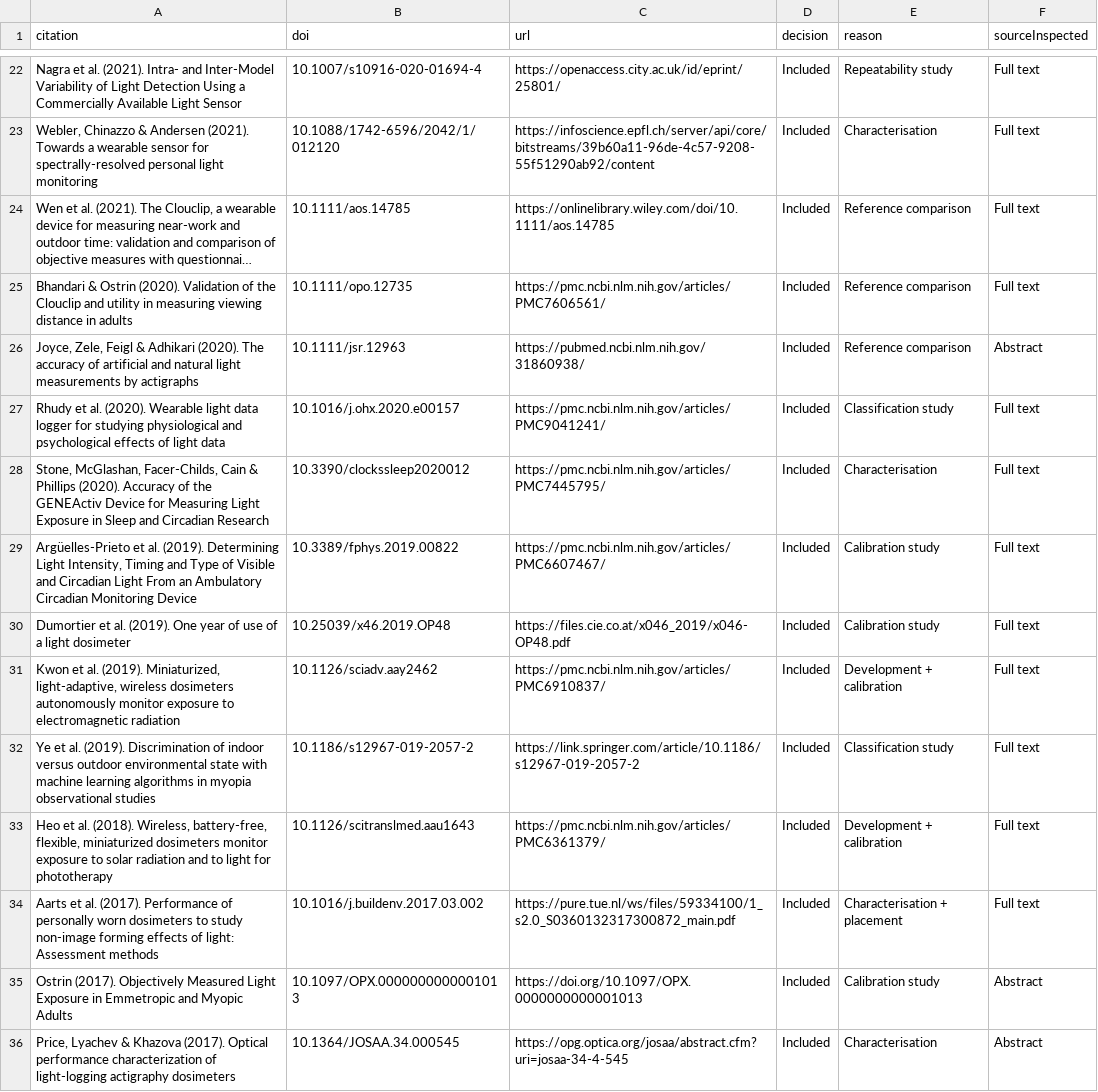
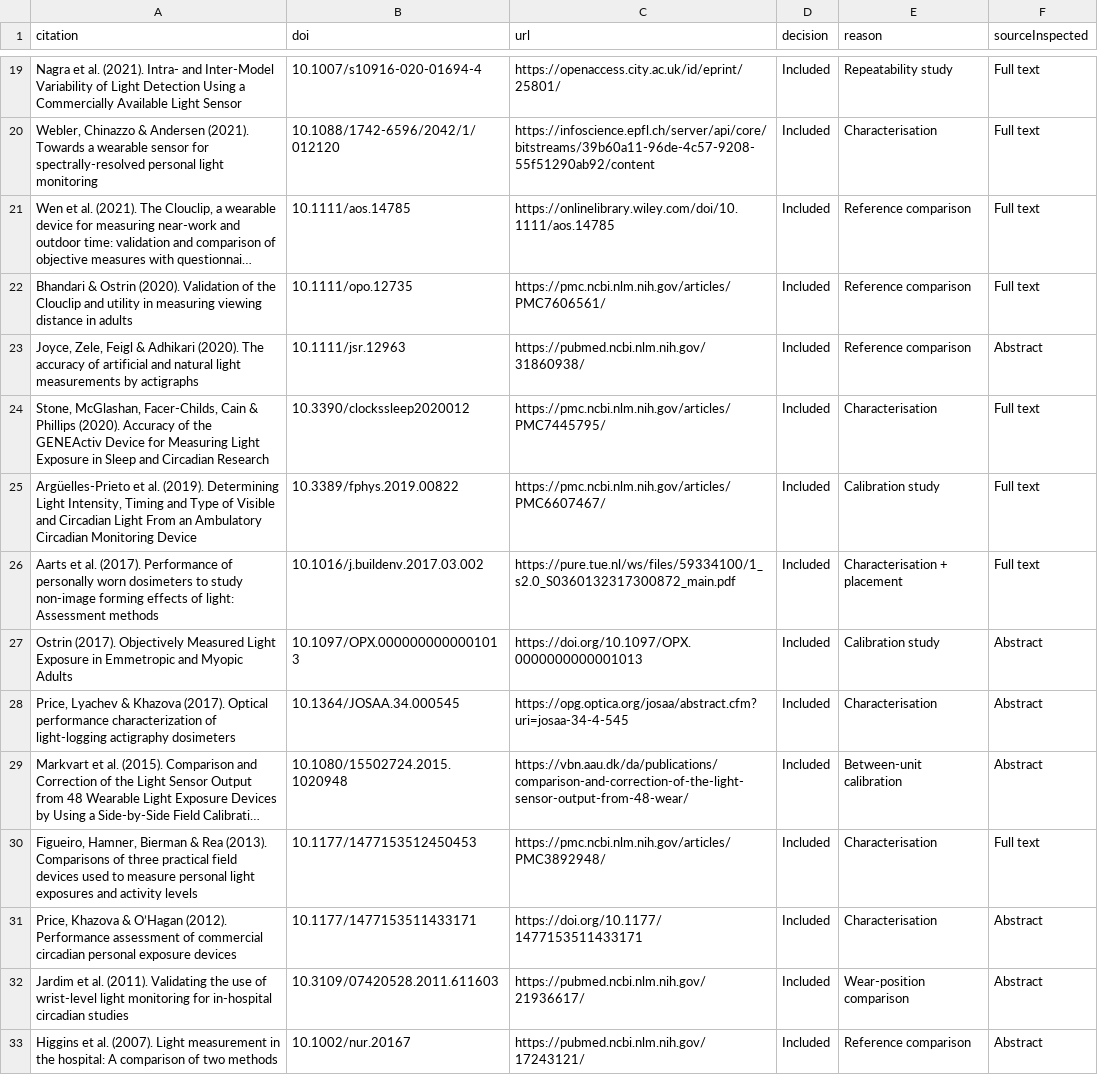
Before and after one commit to tscnlab/website-lightloggers, a CSV file: data/search-decisions.csv, drawn as a sheet; only a part is shown, gaps mark what is left out; the shorter side is filled out with more unchanged rows; long unchanged cells end in …; the diff covers the shown part only.

```diff
--- a/data/search-decisions.csv
+++ b/data/search-decisions.csv
@@ -26,9 +23,4 @@ Bhandari & Ostrin (2020). Validation of the Clouclip and utility in measuring vi
 "Joyce, Zele, Feigl & Adhikari (2020). The accuracy of artificial and natural light measurements by actigraphs",10.1111/jsr.12963,https://pubmed.ncbi.nlm.nih.gov/31860938/,Included,Reference comparison,Abstract
-Rhudy et al. (2020). Wearable light data logger for studying physiological and psychological effects of light data,10.1016/j.ohx.2020.e00157,https://pmc.ncbi.nlm.nih.gov/articles/PMC9041241/,Included,Classification study,Full text
 "Stone, McGlashan, Facer-Childs, Cain & Phillips (2020). Accuracy of the GENEActiv Device for Measuring Light Exposure in Sleep and Circadian Research",10.3390/clockssleep2020012,https://pmc.ncbi.nlm.nih.gov/articles/PMC7445795/,Included,Characterisation,Full text
 "Argüelles-Prieto et al. (2019). Determining Light Intensity, Timing and Type of Visible and Circadian Light From an Ambulatory Circadian Monitoring Device",10.3389/fphys.2019.00822,https://pmc.ncbi.nlm.nih.gov/articles/PMC6607467/,Included,Calibration study,Full text
-Dumortier et al. (2019). One year of use of a light dosimeter,10.25039/x46.2019.OP48,https://files.cie.co.at/x046_2019/x046-OP48.pdf,Included,Calibration study,Full text
-"Kwon et al. (2019). Miniaturized, light-adaptive, wireless dosimeters autonomously monitor exposure to electromagnetic radiation",10.1126/sciadv.aay2462,https://pmc.ncbi.nlm.nih.gov/articles/PMC6910837/,Included,Development + calibration,Full text
-Ye et al. (2019). Discrimination of indoor versus outdoor environmental state with machine learning algorithms in myopia observational studies,10.1186/s12967-019-2057-2,https://link.springer.com/article/10.1186/s12967-019-2057-2,Included,Classification study,Full text
-"Heo et al. (2018). Wireless, battery-free, flexible, miniaturized dosimeters monitor exposure to solar radiation and to light for phototherapy",10.1126/scitranslmed.aau1643,https://pmc.ncbi.nlm.nih.gov/articles/PMC6361379/,Included,Development + calibration,Full text
 Aarts et al. (2017). Performance of personally worn dosimeters to study non-image forming effects of light: Assessment methods,10.1016/j.buildenv.2017.03.002,https://pure.tue.nl/ws/files/59334100/1_s2.0_S0360132317300872_main.pdf,Included,Characterisation + placement,Full text
```
Also changed, not shown: 12 added rows and 7 removed rows elsewhere in this file, data/title-triage.csv, 10 other files.
